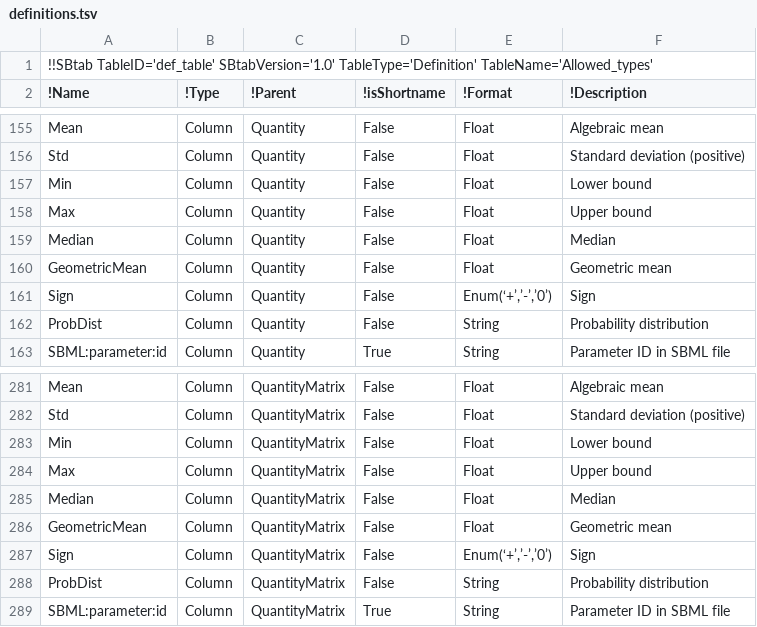
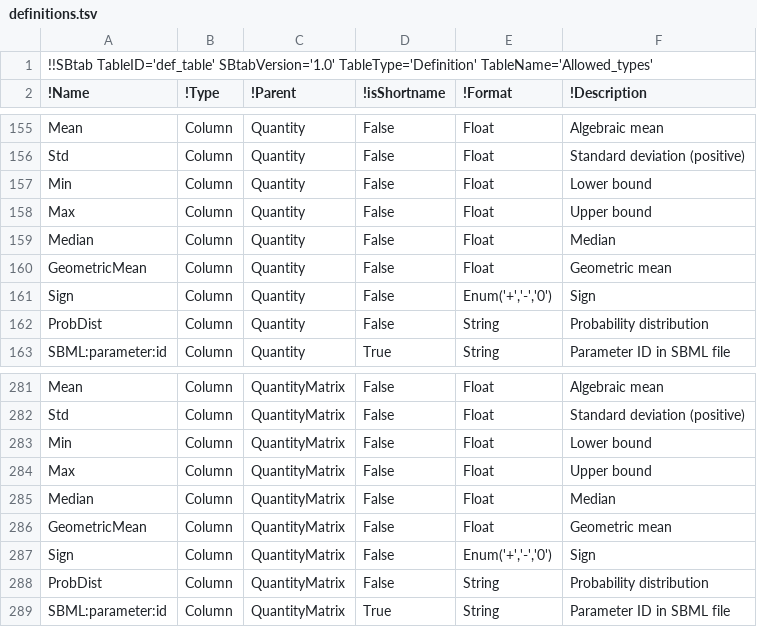
Before and after one commit to tlubitz/SBtab, a TSV file: definition_table/definitions.tsv, drawn as a sheet; only a part is shown, gaps mark what is left out.

```diff
--- a/definition_table/definitions.tsv
+++ b/definition_table/definitions.tsv
@@ -160,3 +160,3 @@ Median	Column	Quantity	False	Float	Median
 GeometricMean	Column	Quantity	False	Float	Geometric mean
-Sign	Column	Quantity	False	Enum(‘+’,’-’,’0’)	Sign
+Sign	Column	Quantity	False	Enum('+','-','0')	Sign
 ProbDist	Column	Quantity	False	String	Probability distribution
@@ -286,3 +286,3 @@ Median	Column	QuantityMatrix	False	Float	Median
 GeometricMean	Column	QuantityMatrix	False	Float	Geometric mean
-Sign	Column	QuantityMatrix	False	Enum(‘+’,’-’,’0’)	Sign
+Sign	Column	QuantityMatrix	False	Enum('+','-','0')	Sign
 ProbDist	Column	QuantityMatrix	False	String	Probability distribution
```
Also changed, not shown: 1 other file.
